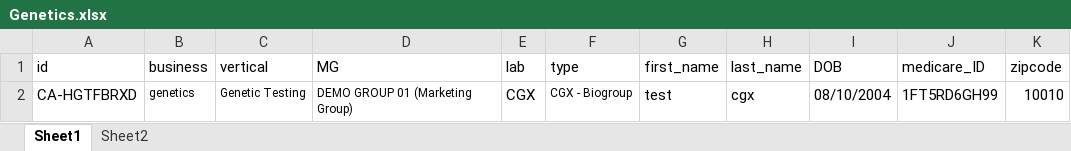
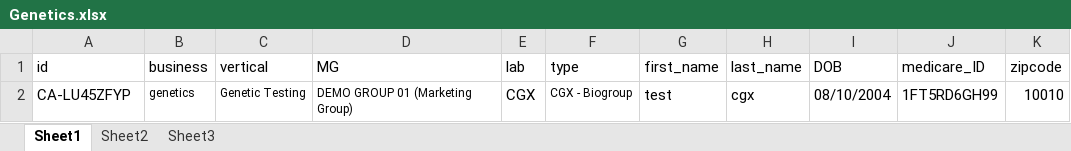
Before and after one commit to nguyenbadac0405/prod_tms, an Excel workbook: target/test-classes/Genetics.xlsx, sheet Sheet1, drawn as a sheet; values as stored, in another font and other column widths than the file's, no borders; the diff names each change by its address in the sheet, - before the commit and + after, or states it on an @@ line.

```diff
--- a/target/test-classes/Genetics.xlsx (sheet Sheet1)
+++ b/target/test-classes/Genetics.xlsx (sheet Sheet1)
+sheet tab: Sheet3
-A2 (id): CA-HGTFBRXD
+A2 (id): CA-LU45ZFYP
```
Also changed, not shown: 11 other files.
